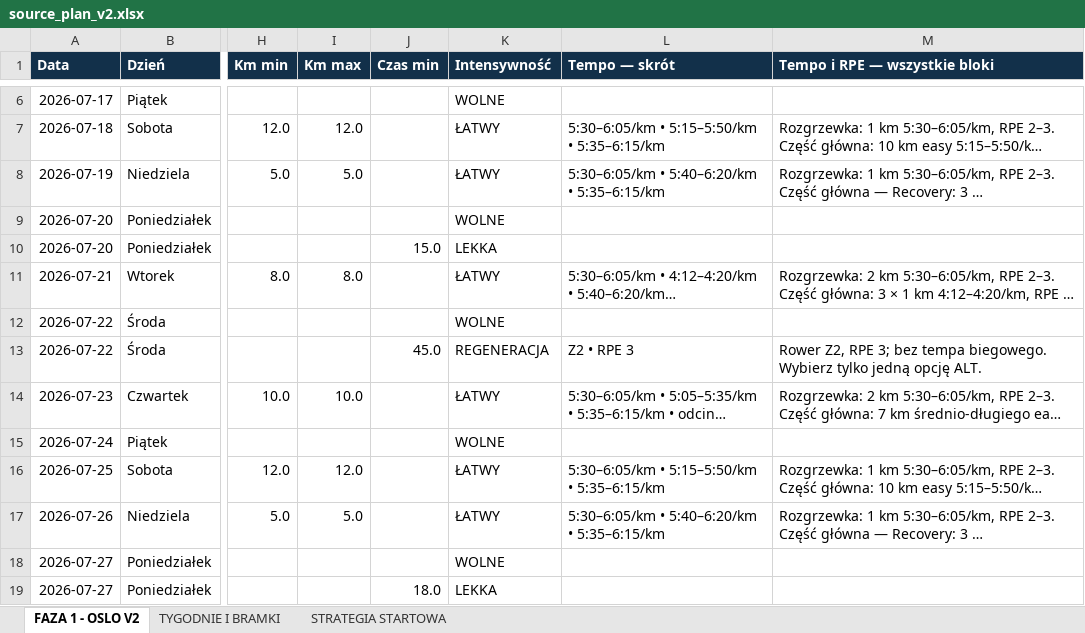
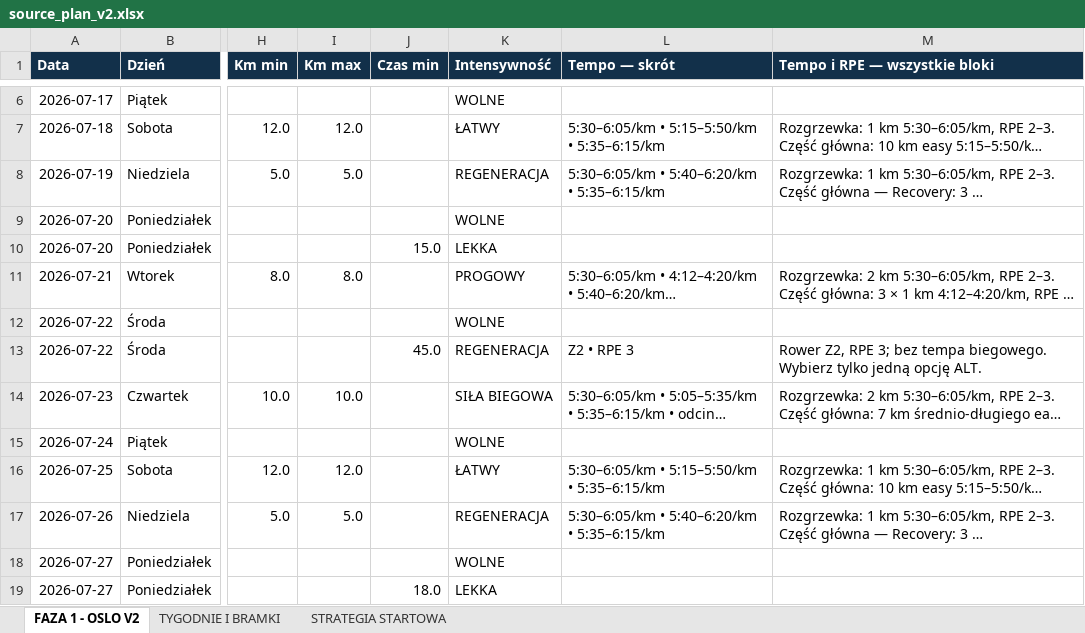
Before and after one commit to mkksm182/coachingplannetlify, an Excel workbook: source_plan_v2.xlsx, sheet FAZA 1 - OSLO V2, drawn as a sheet; only a part is shown, gaps mark what is left out; long unchanged cells end in …; values as stored, in another font and other column widths than the file's, no borders; conditional formats not drawn; the diff covers the shown part only; the diff names each change by its address in the sheet, - before the commit and + after, or states it on an @@ line.

```diff
--- a/source_plan_v2.xlsx (sheet FAZA 1 - OSLO V2)
+++ b/source_plan_v2.xlsx (sheet FAZA 1 - OSLO V2)
-K8 (Intensywność): ŁATWY
+K8 (Intensywność): REGENERACJA
-K11 (Intensywność): ŁATWY
+K11 (Intensywność): PROGOWY
-K14 (Intensywność): ŁATWY
+K14 (Intensywność): SIŁA BIEGOWA
-K17 (Intensywność): ŁATWY
+K17 (Intensywność): REGENERACJA
```
Also changed, not shown: 18 edited cells elsewhere in this sheet, 12 other files.
